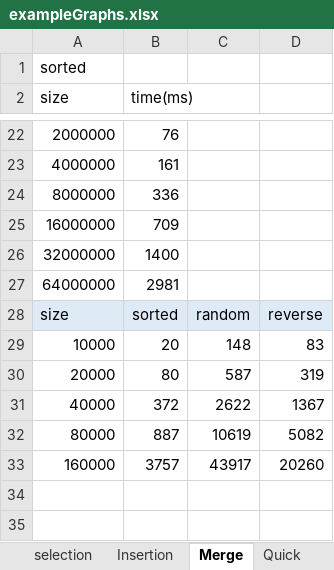
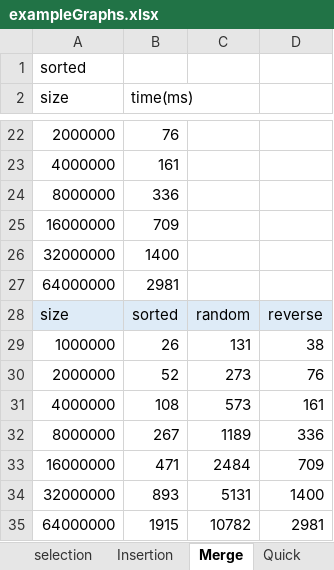
Before and after one commit to guyzsarun/DataStructureLab, an Excel workbook: week8/exampleGraphs.xlsx, sheet Merge, drawn as a sheet; only a part is shown, gaps mark what is left out; values as stored, in another font and other column widths than the file's, no borders; charts and pictures not drawn; removed rows and columns are numbered as before the commit, all else as after; the diff names each change by its address in the sheet, - before the commit and + after, or states it on an @@ line.

```diff
--- a/week8/exampleGraphs.xlsx (sheet Merge)
+++ b/week8/exampleGraphs.xlsx (sheet Merge)
-row 29: 10000 | 20 | 148 | 83
-row 30: 20000 | 80 | 587 | 319
-row 31: 40000 | 372 | 2622 | 1367
-row 32: 80000 | 887 | 10619 | 5082
-row 33: 160000 | 3757 | 43917 | 20260
+row 29: 1000000 | 26 | 131 | 38
+row 30: 2000000 | 52 | 273 | 76
+row 31: 4000000 | 108 | 573 | 161
+row 32: 8000000 | 267 | 1189 | 336
+row 33: 16000000 | 471 | 2484 | 709
+row 34: 32000000 | 893 | 5131 | 1400
+row 35: 64000000 | 1915 | 10782 | 2981
```
Also changed, not shown: sheet Insertion, sheet Quick, charts or pictures, 6 other files.
